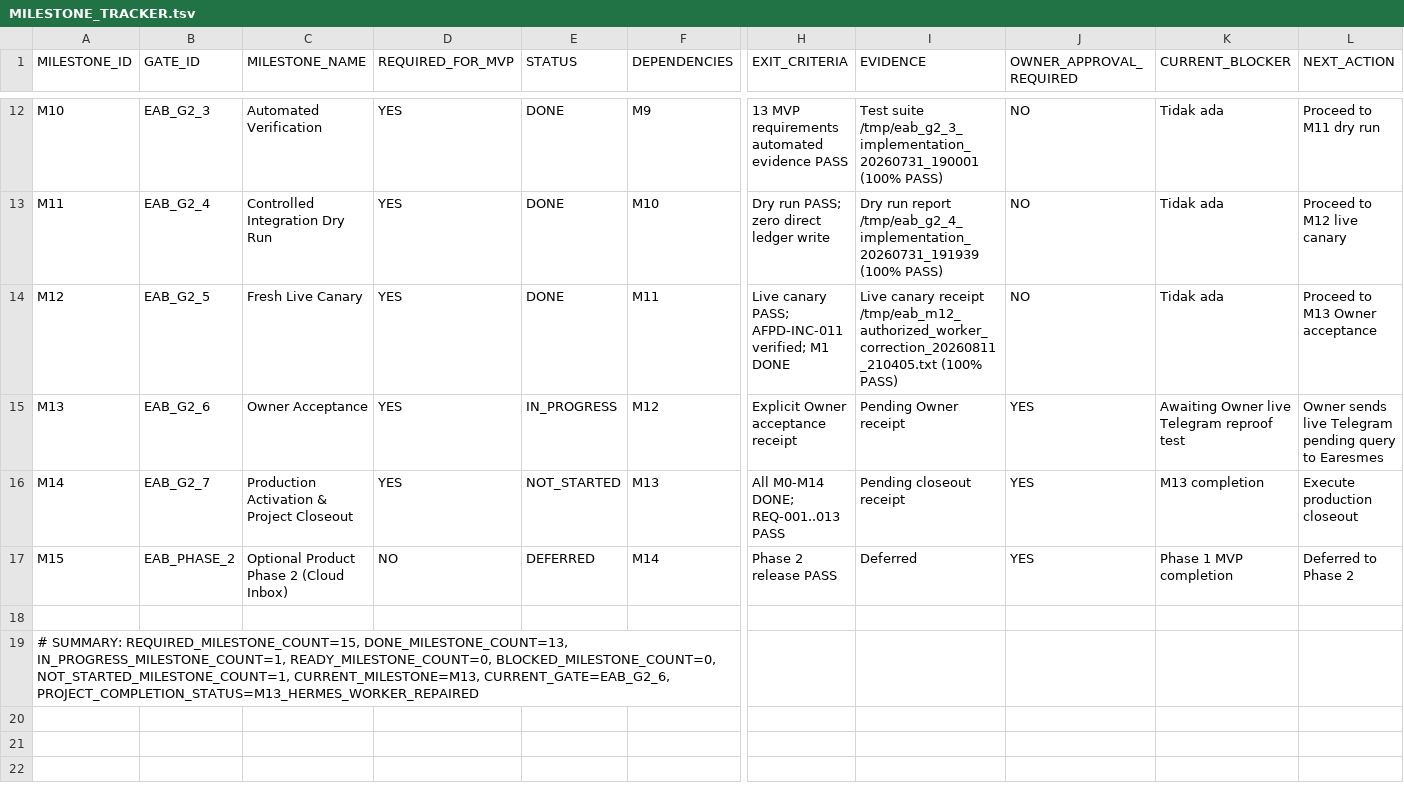
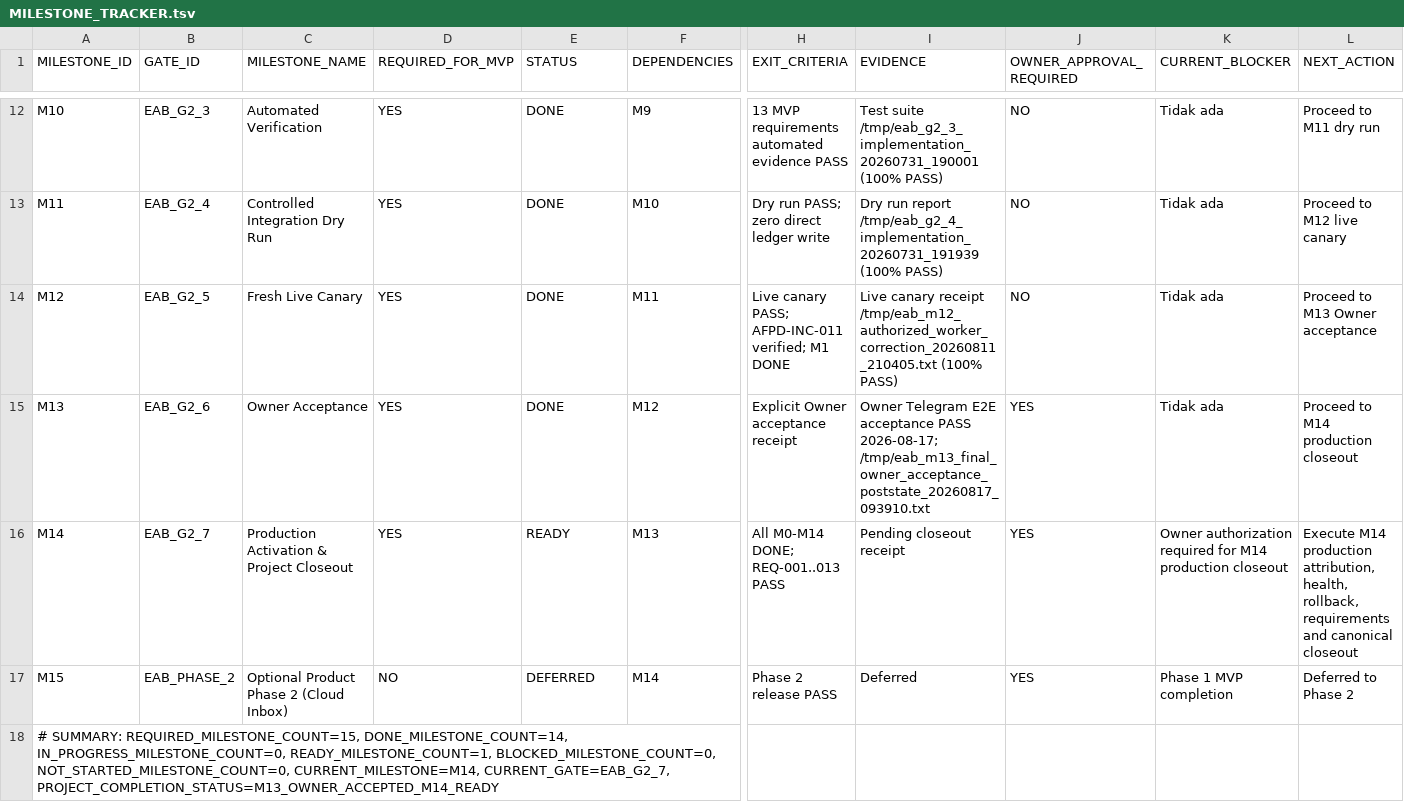
Before and after one commit to progamer6918/airo-second-brain, a TSV file: ecosystem/projects/earesmes-arfin-bridge/docs/MILESTONE_TRACKER.tsv, drawn as a sheet; only a part is shown, gaps mark what is left out; removed rows and columns are numbered as before the commit, all else as after; rows hold the shown columns only; the diff names each change by its address in the sheet, - before the commit and + after, or states it on an @@ line.

Commit message:
docs(eab): close M13 owner acceptance

```diff
--- a/ecosystem/projects/earesmes-arfin-bridge/docs/MILESTONE_TRACKER.tsv
+++ b/ecosystem/projects/earesmes-arfin-bridge/docs/MILESTONE_TRACKER.tsv
-E15 (STATUS): IN_PROGRESS
+E15 (STATUS): DONE
-I15 (EVIDENCE): Pending Owner receipt
+I15 (EVIDENCE): Owner Telegram E2E acceptance PASS 2026-08-17; /tmp/eab_m13_final_owner_acceptance_poststate_20260817_093910.txt
-K15 (CURRENT_BLOCKER): Awaiting Owner live Telegram reproof test
+K15 (CURRENT_BLOCKER): Tidak ada
-L15 (NEXT_ACTION): Owner sends live Telegram pending query to Earesmes
+L15 (NEXT_ACTION): Proceed to M14 production closeout
-E16 (STATUS): NOT_STARTED
+E16 (STATUS): READY
-K16 (CURRENT_BLOCKER): M13 completion
+K16 (CURRENT_BLOCKER): Owner authorization required for M14 production closeout
-L16 (NEXT_ACTION): Execute production closeout
+L16 (NEXT_ACTION): Execute M14 production attribution, health, rollback, requirements and canonical closeout
-row 18: (empty)
-A18 (MILESTONE_ID): …SUMMARY: REQUIRED_MILESTONE_COUNT=15, DONE_MILESTONE_COUNT=13, IN_PROGRESS_MILESTONE_COUNT=1, READY_MILESTONE_COUNT=0, BLOCKED_MILESTONE_COUNT=0, NOT_STARTED_MILESTONE_COUNT=1, CURRENT_MILESTONE=M13, CURRENT_GATE=EAB_G2_6, PROJECT_COMPLETION_STATUS=M13_HERMES_WORKER_REPAIRED
+A18 (MILESTONE_ID): …SUMMARY: REQUIRED_MILESTONE_COUNT=15, DONE_MILESTONE_COUNT=14, IN_PROGRESS_MILESTONE_COUNT=0, READY_MILESTONE_COUNT=1, BLOCKED_MILESTONE_COUNT=0, NOT_STARTED_MILESTONE_COUNT=0, CURRENT_MILESTONE=M14, CURRENT_GATE=EAB_G2_7, PROJECT_COMPLETION_STATUS=M13_OWNER_ACCEPTED_M14_READY
```
Also changed, not shown: 2 other files.
